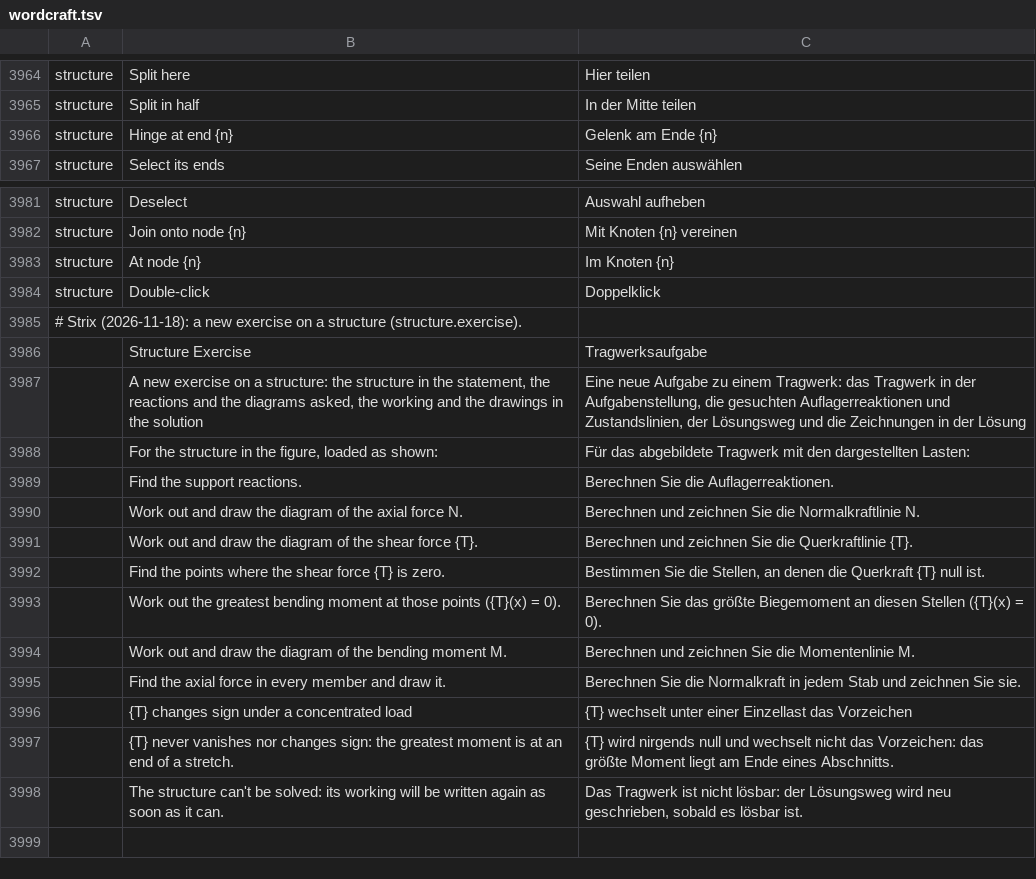
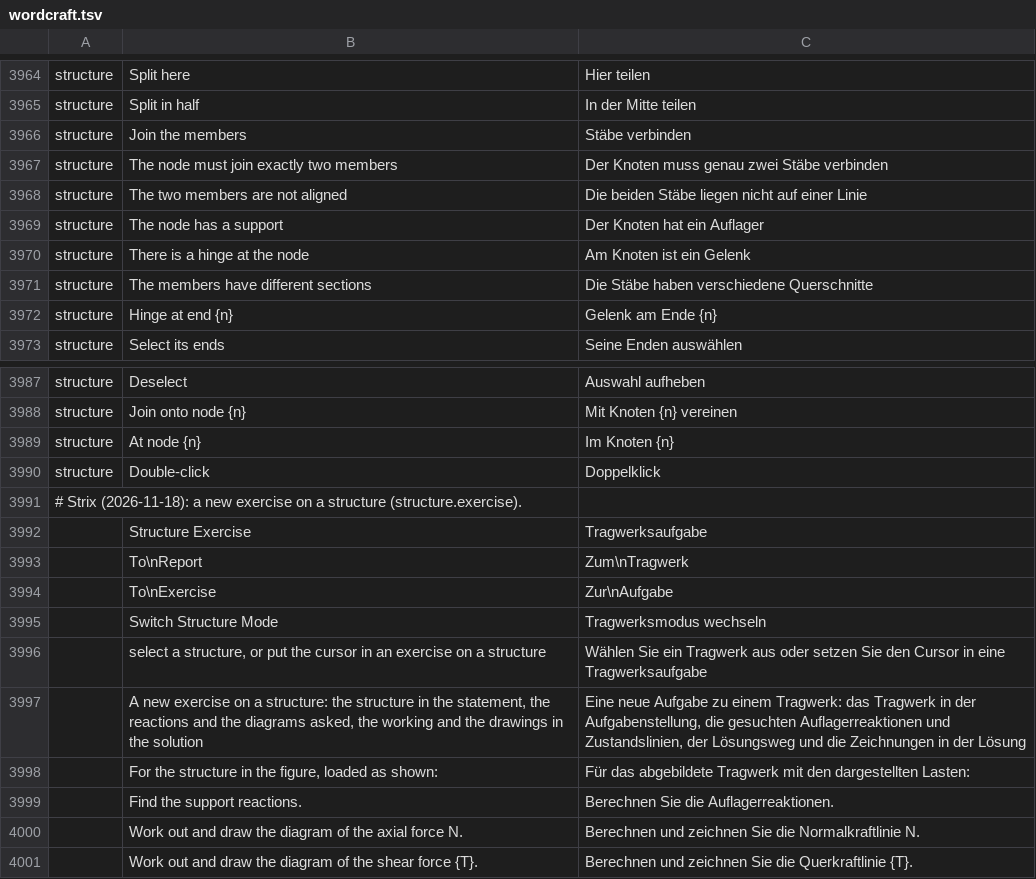
Before and after one commit to nabre/strix, a TSV file: locales/de/wordcraft.tsv, drawn as a sheet; only a part is shown, gaps mark what is left out; the shorter side is filled out with more unchanged rows; the diff names each change by its address in the sheet, - before the commit and + after, or states it on an @@ line.

```diff
--- a/locales/de/wordcraft.tsv
+++ b/locales/de/wordcraft.tsv
+row 3966: structure | Join the members | Stäbe verbinden
+row 3967: structure | The node must join exactly two members | Der Knoten muss genau zwei Stäbe verbinden
+row 3968: structure | The two members are not aligned | Die beiden Stäbe liegen nicht auf einer Linie
+row 3969: structure | The node has a support | Der Knoten hat ein Auflager
+row 3970: structure | There is a hinge at the node | Am Knoten ist ein Gelenk
+row 3971: structure | The members have different sections | Die Stäbe haben verschiedene Querschnitte
+row 3993:  | To\nReport | Zum\nTragwerk
+row 3994:  | To\nExercise | Zur\nAufgabe
+row 3995:  | Switch Structure Mode | Tragwerksmodus wechseln
+row 3996:  | select a structure, or put the cursor in an exercise on a structure | Wählen Sie ein Tragwerk aus oder setzen Sie den Cursor in eine Tragwerksaufgabe
```
Also changed, not shown: locales/fr/wordcraft.tsv, locales/it/wordcraft.tsv, 28 other files.
